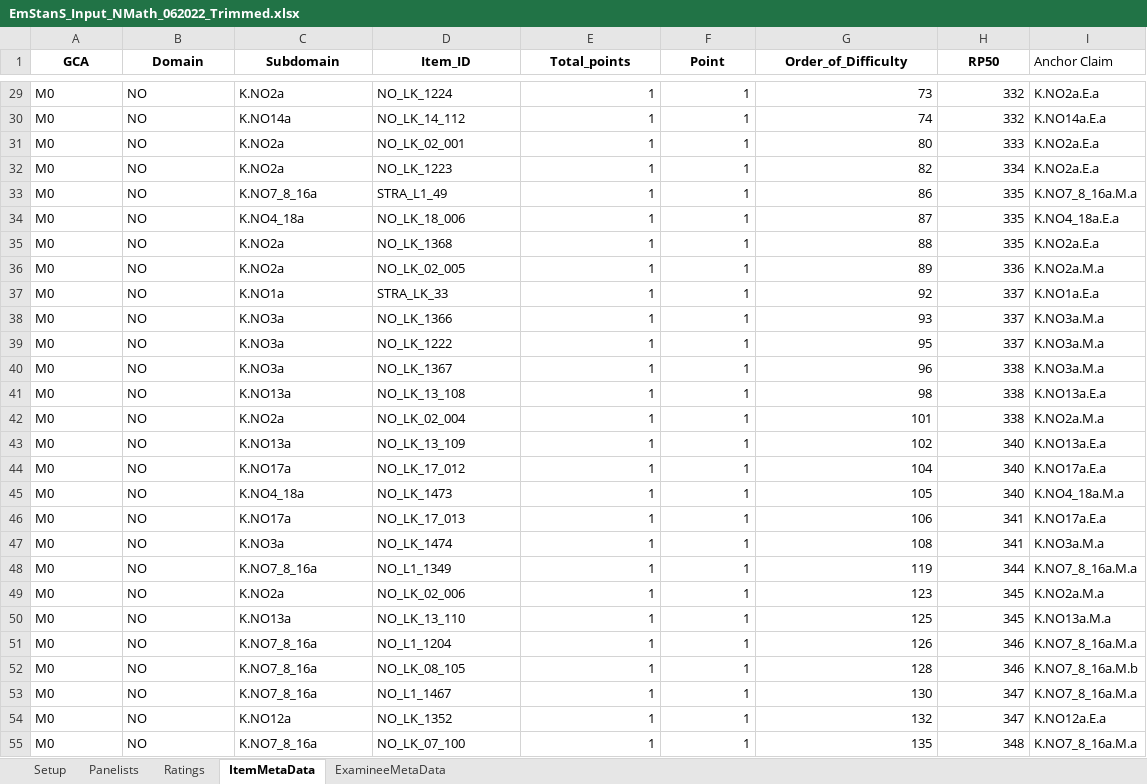
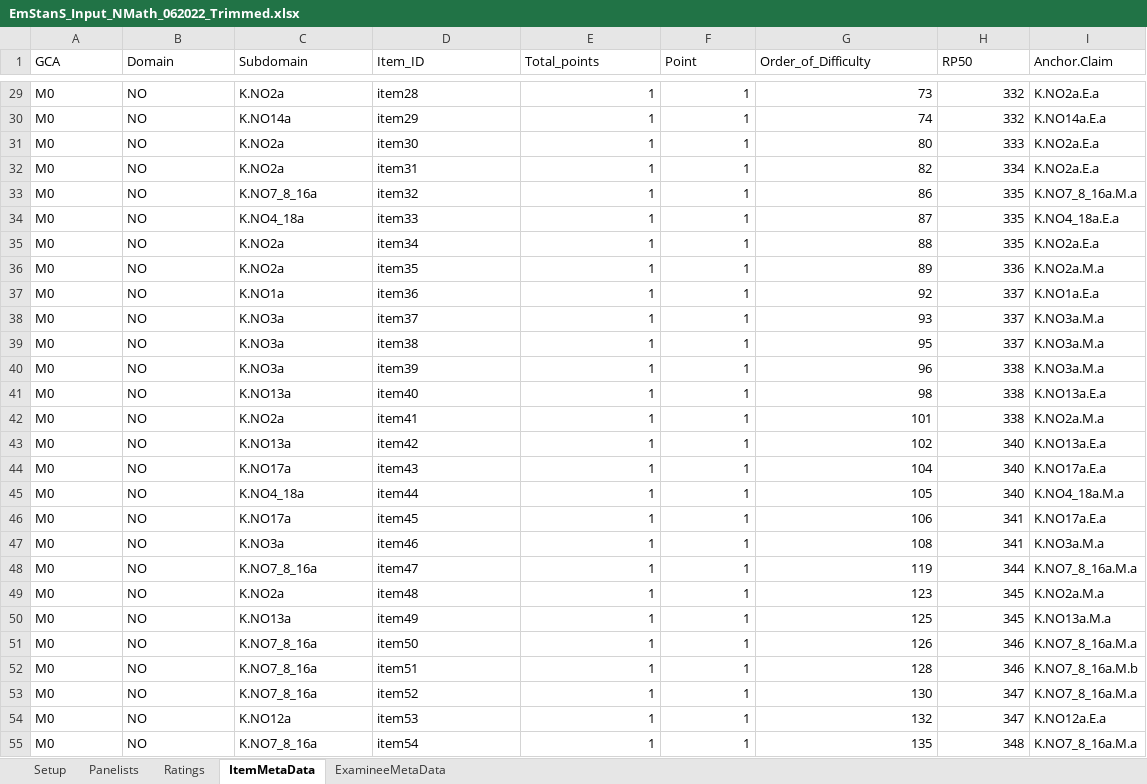
Before and after one commit to sooyongl/emss, an Excel workbook: prerun/data/example_file/OneDrive_1_7-13-2022/EmStanS_Input_NMath_062022_Trimmed.xlsx, sheet ItemMetaData, drawn as a sheet; only a part is shown, gaps mark what is left out; values as stored, in another font and other column widths than the file's, no borders; the diff covers the shown part only; the diff names each change by its address in the sheet, - before the commit and + after, or states it on an @@ line.

```diff
--- a/prerun/data/example_file/OneDrive_1_7-13-2022/EmStanS_Input_NMath_062022_Trimmed.xlsx (sheet ItemMetaData)
+++ b/prerun/data/example_file/OneDrive_1_7-13-2022/EmStanS_Input_NMath_062022_Trimmed.xlsx (sheet ItemMetaData)
@@ A1:H1 bold: on → off, alignment: center → left @@
-I1: Anchor Claim
+I1: Anchor.Claim
-D29 (Item_ID): NO_LK_1224
+D29 (Item_ID): item28
-D30 (Item_ID): NO_LK_14_112
+D30 (Item_ID): item29
-D31 (Item_ID): NO_LK_02_001
+D31 (Item_ID): item30
-D32 (Item_ID): NO_LK_1223
+D32 (Item_ID): item31
-D33 (Item_ID): STRA_L1_49
+D33 (Item_ID): item32
-D34 (Item_ID): NO_LK_18_006
+D34 (Item_ID): item33
-D35 (Item_ID): NO_LK_1368
+D35 (Item_ID): item34
-D36 (Item_ID): NO_LK_02_005
+D36 (Item_ID): item35
-D37 (Item_ID): STRA_LK_33
+D37 (Item_ID): item36
-D38 (Item_ID): NO_LK_1366
+D38 (Item_ID): item37
-D39 (Item_ID): NO_LK_1222
+D39 (Item_ID): item38
-D40 (Item_ID): NO_LK_1367
+D40 (Item_ID): item39
-D41 (Item_ID): NO_LK_13_108
+D41 (Item_ID): item40
-D42 (Item_ID): NO_LK_02_004
+D42 (Item_ID): item41
-D43 (Item_ID): NO_LK_13_109
+D43 (Item_ID): item42
-D44 (Item_ID): NO_LK_17_012
+D44 (Item_ID): item43
-D45 (Item_ID): NO_LK_1473
+D45 (Item_ID): item44
-D46 (Item_ID): NO_LK_17_013
+D46 (Item_ID): item45
-D47 (Item_ID): NO_LK_1474
+D47 (Item_ID): item46
-D48 (Item_ID): NO_L1_1349
+D48 (Item_ID): item47
-D49 (Item_ID): NO_LK_02_006
+D49 (Item_ID): item48
-D50 (Item_ID): NO_LK_13_110
+D50 (Item_ID): item49
-D51 (Item_ID): NO_L1_1204
+D51 (Item_ID): item50
-D52 (Item_ID): NO_LK_08_105
+D52 (Item_ID): item51
-D53 (Item_ID): NO_L1_1467
+D53 (Item_ID): item52
-D54 (Item_ID): NO_LK_1352
+D54 (Item_ID): item53
-D55 (Item_ID): NO_LK_07_100
+D55 (Item_ID): item54
```
Also changed, not shown: 1377 edited cells elsewhere in this sheet, sheet Ratings, sheet Setup, sheet Panelists, sheet ExamineeMetaData, prerun/data/example_file/OneDrive_1_7-13-2022/EmStanS_Input_OReading_20220702_Trimmed.xlsx, prerun/data/example_file/OneDrive_1_7-13-2022/EmStanS_Input_zMath_062522_Trimmed.xlsx, 15 other files.
